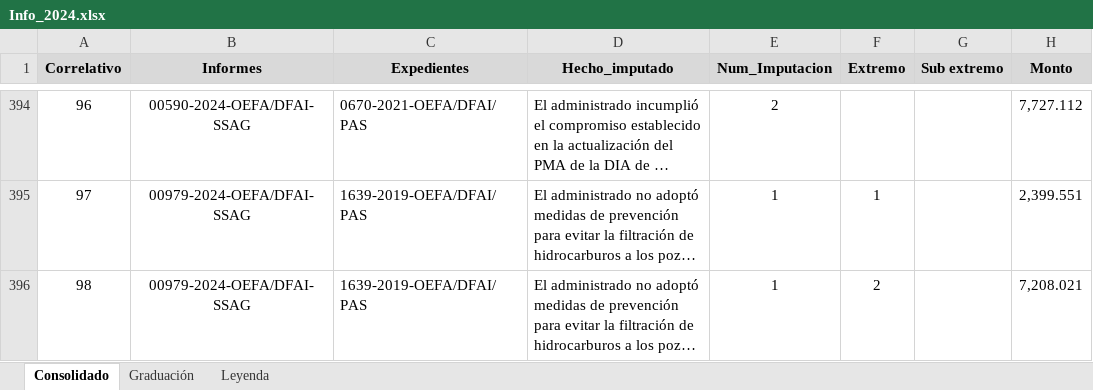
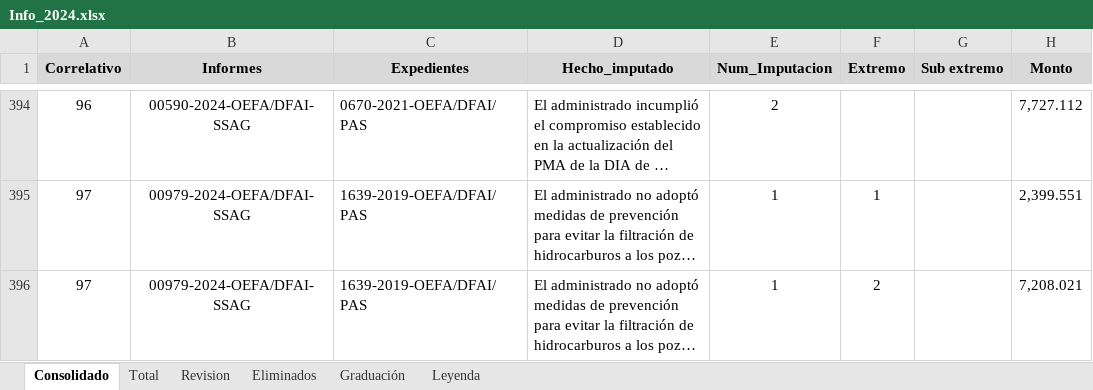
Before and after one commit to PaoloValcarcel/OEFA_SMER, an Excel workbook: Paolo/Scripts/Factores/Info_2024.xlsx, sheet Consolidado, drawn as a sheet; only a part is shown, gaps mark what is left out; long unchanged cells end in …; values as stored, in another font and other column widths than the file's, no borders; the diff names each change by its address in the sheet, - before the commit and + after, or states it on an @@ line.

```diff
--- a/Paolo/Scripts/Factores/Info_2024.xlsx (sheet Consolidado)
+++ b/Paolo/Scripts/Factores/Info_2024.xlsx (sheet Consolidado)
+sheet tab: Total
+sheet tab: Revision
+sheet tab: Eliminados
-A396 (Correlativo): 98
+A396 (Correlativo): 97
```
Also changed, not shown: Paolo/Scripts/Bases/dfunido2.xlsx, Paolo/Scripts/Factores/Info_2022.xlsx, 4 other files.
